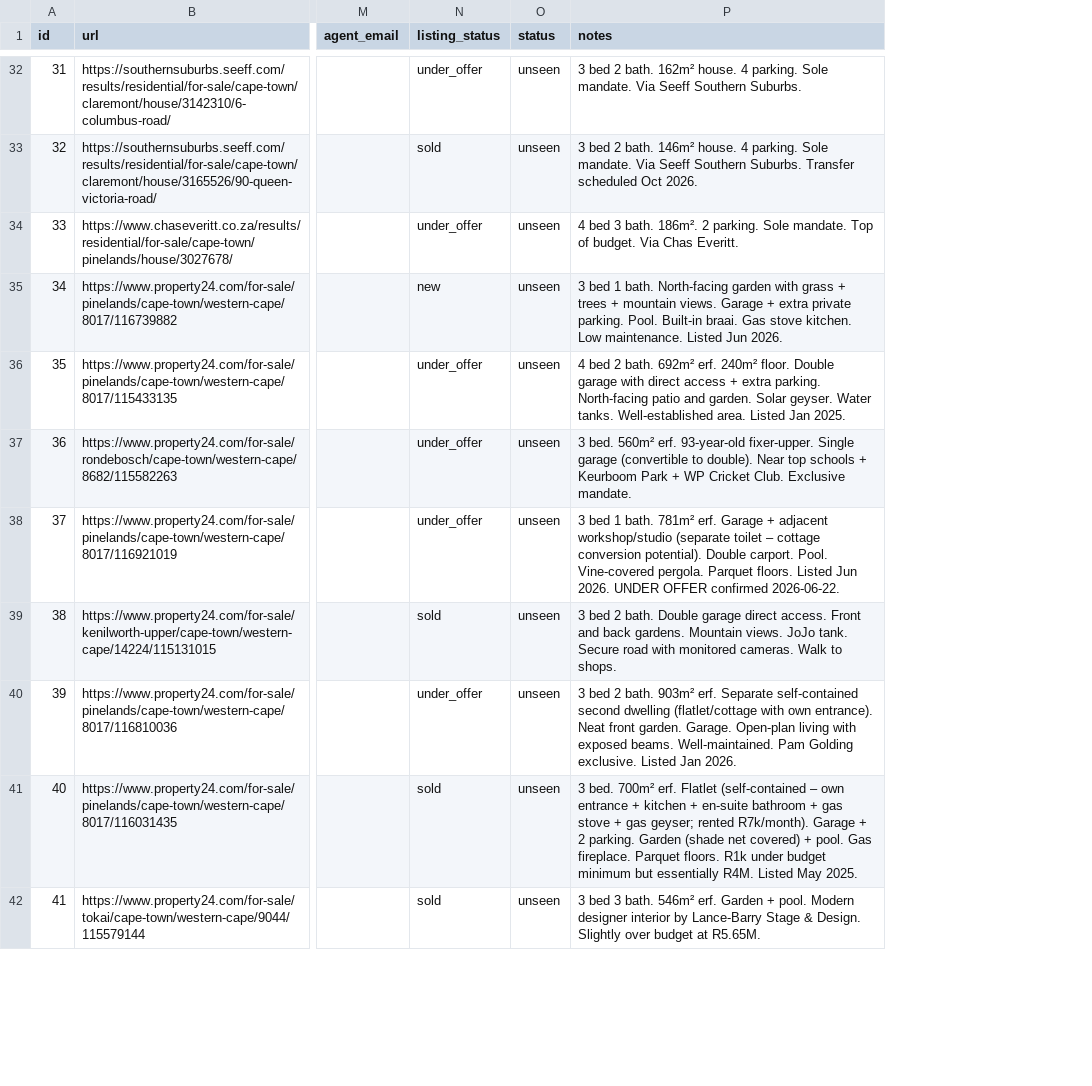
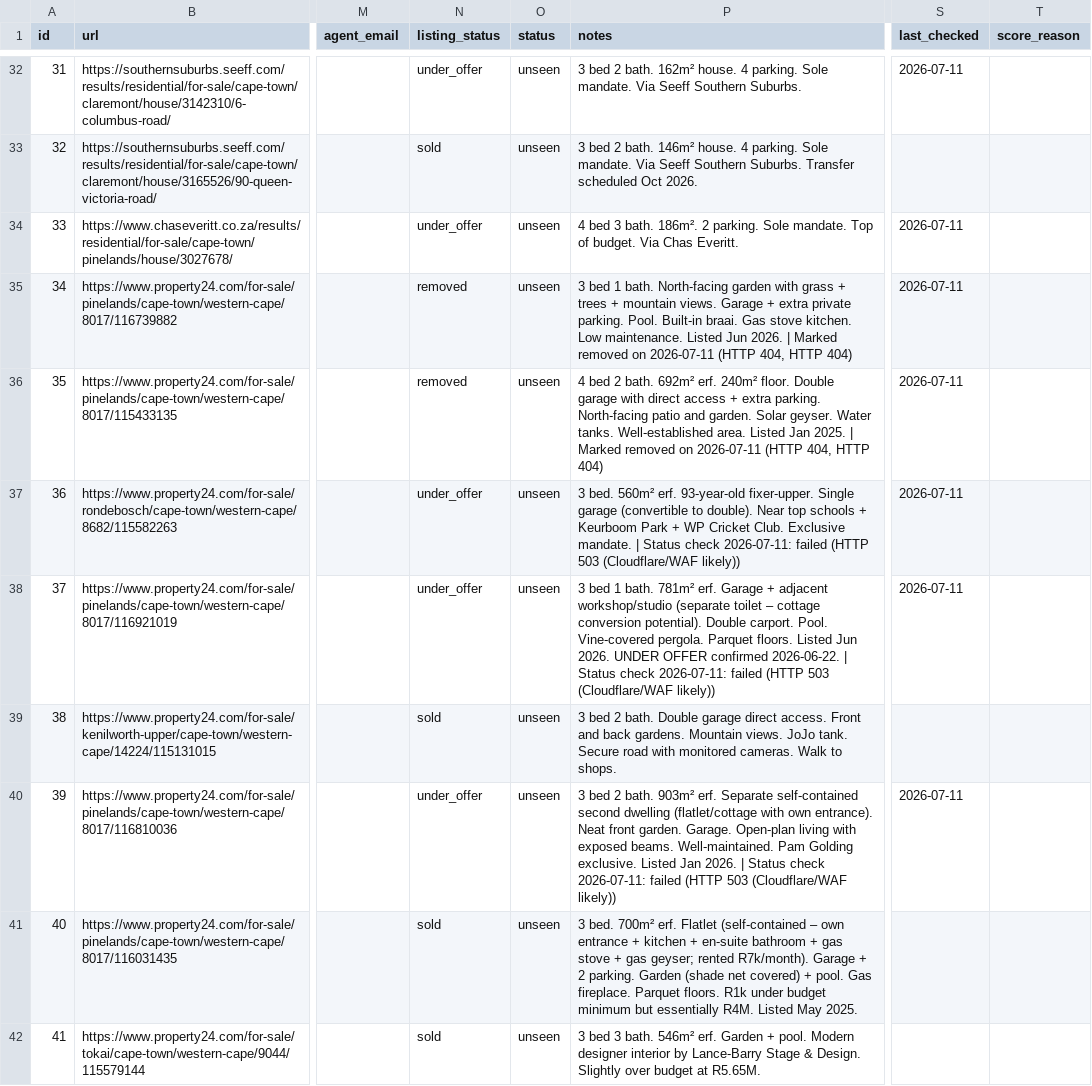
Before and after one commit to system123/house-search, a CSV file: listings.csv, drawn as a sheet; only a part is shown, gaps mark what is left out; the diff covers the shown part only; the diff names each change by its address in the sheet, - before the commit and + after, or states it on an @@ line.

```diff
--- a/listings.csv
+++ b/listings.csv
+column S (last_checked), rows 32-40: 2026-07-11 |  | 2026-07-11 | 2026-07-11 | 2026-07-11 | 2026-07-11 | 2026-07-11 |  | 2026-07-11
+column T (score_reason), empty
-N35 (listing_status): new
+N35 (listing_status): removed
-P35 (notes): …Jun 2026.
+P35 (notes): …Jun 2026. | Marked removed on 2026-07-11 (HTTP 404, HTTP 404)
-N36 (listing_status): under_offer
+N36 (listing_status): removed
-P36 (notes): …Jan 2025.
+P36 (notes): …Jan 2025. | Marked removed on 2026-07-11 (HTTP 404, HTTP 404)
-P37 (notes): …Exclusive mandate.
+P37 (notes): …Exclusive mandate. | Status check 2026-07-11: failed (HTTP 503 (Cloudflare/WAF likely))
-P38 (notes): …confirmed 2026-06-22.
+P38 (notes): …confirmed 2026-06-22. | Status check 2026-07-11: failed (HTTP 503 (Cloudflare/WAF likely))
-P40 (notes): …Jan 2026.
+P40 (notes): …Jan 2026. | Status check 2026-07-11: failed (HTTP 503 (Cloudflare/WAF likely))
```
Also changed, not shown: 20 edited cells elsewhere in this file, 1 other file.
